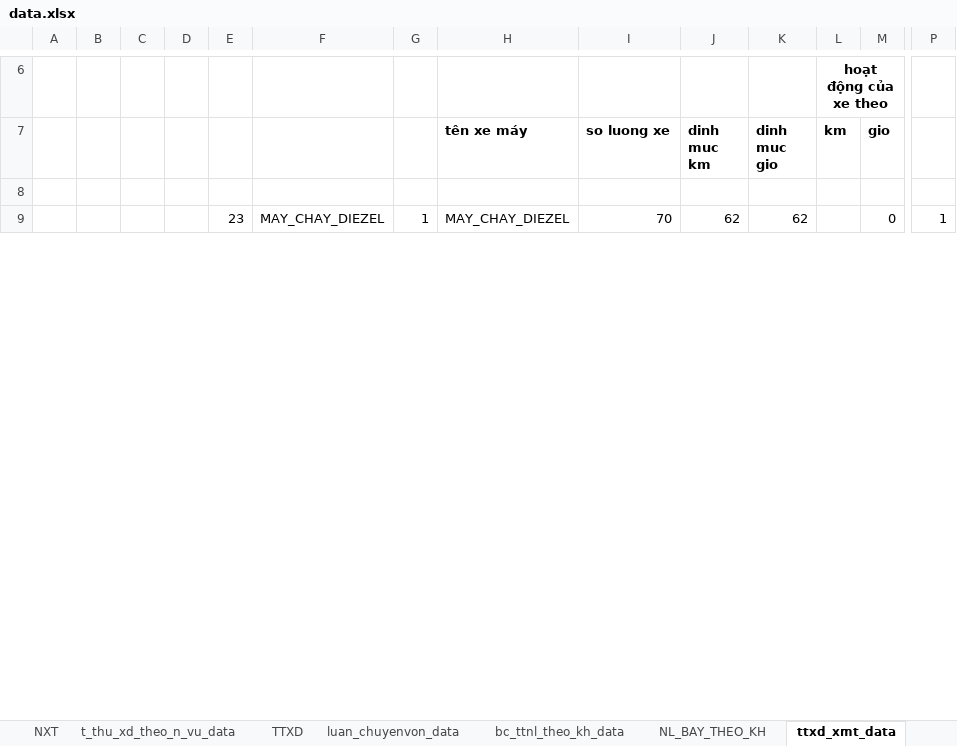
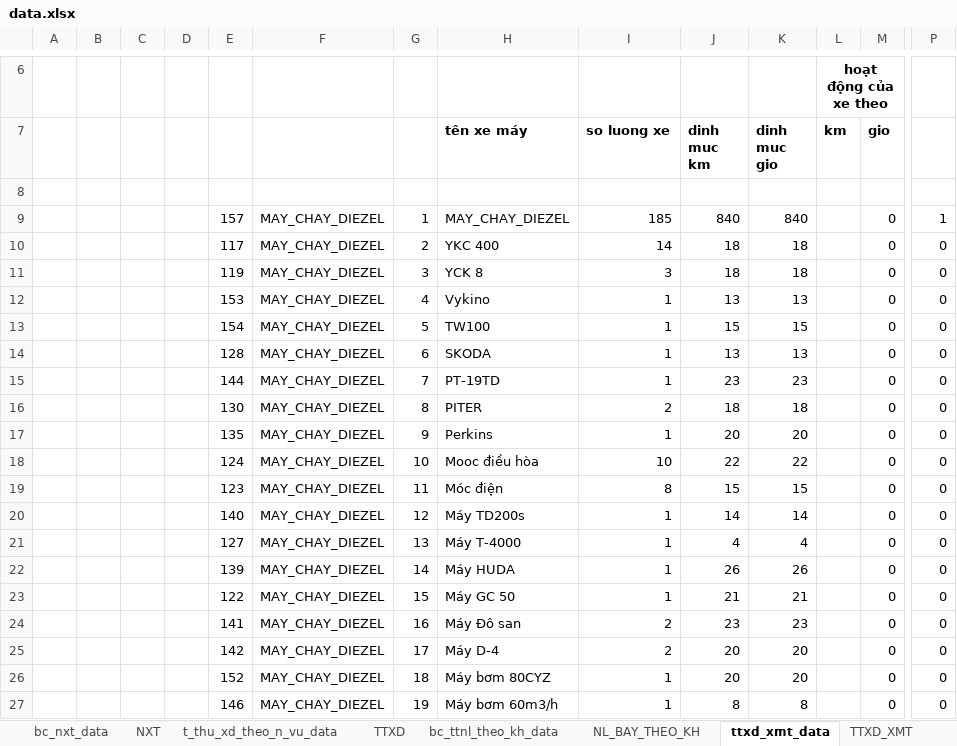
Before and after one commit to ste4-share/xdf, an Excel workbook: xlsx_template/data.xlsx, sheet ttxd_xmt_data, drawn as a sheet; only a part is shown, gaps mark what is left out; values as stored, in another font and other column widths than the file's, no borders; rows hold the shown columns only; the diff covers the shown part only; the diff names each change by its address in the sheet, - before the commit and + after, or states it on an @@ line.

```diff
--- a/xlsx_template/data.xlsx (sheet ttxd_xmt_data)
+++ b/xlsx_template/data.xlsx (sheet ttxd_xmt_data)
-E9: 23
+E9: 157
-I9 (so luong xe): 70
+I9 (so luong xe): 185
-J9 (dinh muc km): 62
+J9 (dinh muc km): 840
-K9 (dinh muc gio): 62
+K9 (dinh muc gio): 840
+row 10:  |  |  |  | 117 | MAY_CHAY_DIEZEL | 2 | YKC 400 | 14 | 18 | 18 |  | 0 | 0
+row 11:  |  |  |  | 119 | MAY_CHAY_DIEZEL | 3 | YCK 8 | 3 | 18 | 18 |  | 0 | 0
+row 12:  |  |  |  | 153 | MAY_CHAY_DIEZEL | 4 | Vykino | 1 | 13 | 13 |  | 0 | 0
+row 13:  |  |  |  | 154 | MAY_CHAY_DIEZEL | 5 | TW100 | 1 | 15 | 15 |  | 0 | 0
+row 14:  |  |  |  | 128 | MAY_CHAY_DIEZEL | 6 | SKODA | 1 | 13 | 13 |  | 0 | 0
+row 15:  |  |  |  | 144 | MAY_CHAY_DIEZEL | 7 | PT-19TD | 1 | 23 | 23 |  | 0 | 0
+row 16:  |  |  |  | 130 | MAY_CHAY_DIEZEL | 8 | PITER | 2 | 18 | 18 |  | 0 | 0
+row 17:  |  |  |  | 135 | MAY_CHAY_DIEZEL | 9 | Perkins | 1 | 20 | 20 |  | 0 | 0
+row 18:  |  |  |  | 124 | MAY_CHAY_DIEZEL | 10 | Mooc điều hòa | 10 | 22 | 22 |  | 0 | 0
+row 19:  |  |  |  | 123 | MAY_CHAY_DIEZEL | 11 | Móc điện | 8 | 15 | 15 |  | 0 | 0
+row 20:  |  |  |  | 140 | MAY_CHAY_DIEZEL | 12 | Máy TD200s | 1 | 14 | 14 |  | 0 | 0
+row 21:  |  |  |  | 127 | MAY_CHAY_DIEZEL | 13 | Máy T-4000 | 1 | 4 | 4 |  | 0 | 0
+row 22:  |  |  |  | 139 | MAY_CHAY_DIEZEL | 14 | Máy HUDA | 1 | 26 | 26 |  | 0 | 0
+row 23:  |  |  |  | 122 | MAY_CHAY_DIEZEL | 15 | Máy GC 50 | 1 | 21 | 21 |  | 0 | 0
+row 24:  |  |  |  | 141 | MAY_CHAY_DIEZEL | 16 | Máy Đô san | 2 | 23 | 23 |  | 0 | 0
+row 25:  |  |  |  | 142 | MAY_CHAY_DIEZEL | 17 | Máy D-4 | 2 | 20 | 20 |  | 0 | 0
+row 26:  |  |  |  | 152 | MAY_CHAY_DIEZEL | 18 | Máy bơm 80CYZ | 1 | 20 | 20 |  | 0 | 0
+row 27:  |  |  |  | 146 | MAY_CHAY_DIEZEL | 19 | Máy bơm 60m3/h | 1 | 8 | 8 |  | 0 | 0
```
Also changed, not shown: 99 added rows and 38 edited cells elsewhere in this sheet, sheet bc_ttnl_theo_kh_data, sheet NL_BAY_THEO_KH, sheet NXT, sheet TTXD, sheet TTXD_XMT, sheet t_thu_xd_theo_n_vu_data, 2 more sheets, other sheet tabs, formulas that keep their value, hidden cells, 17 other files.
